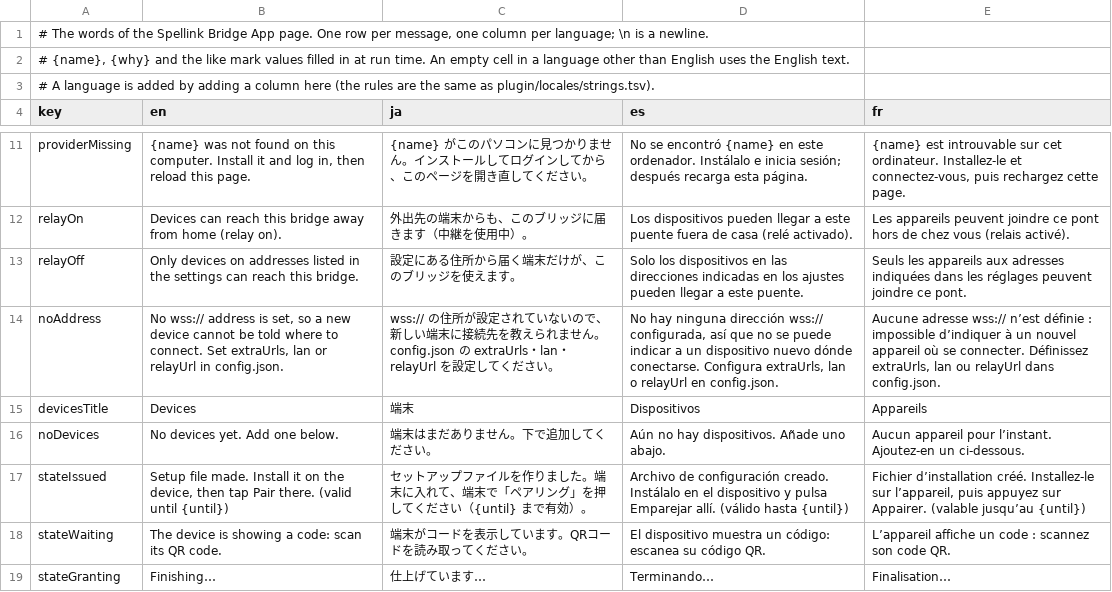
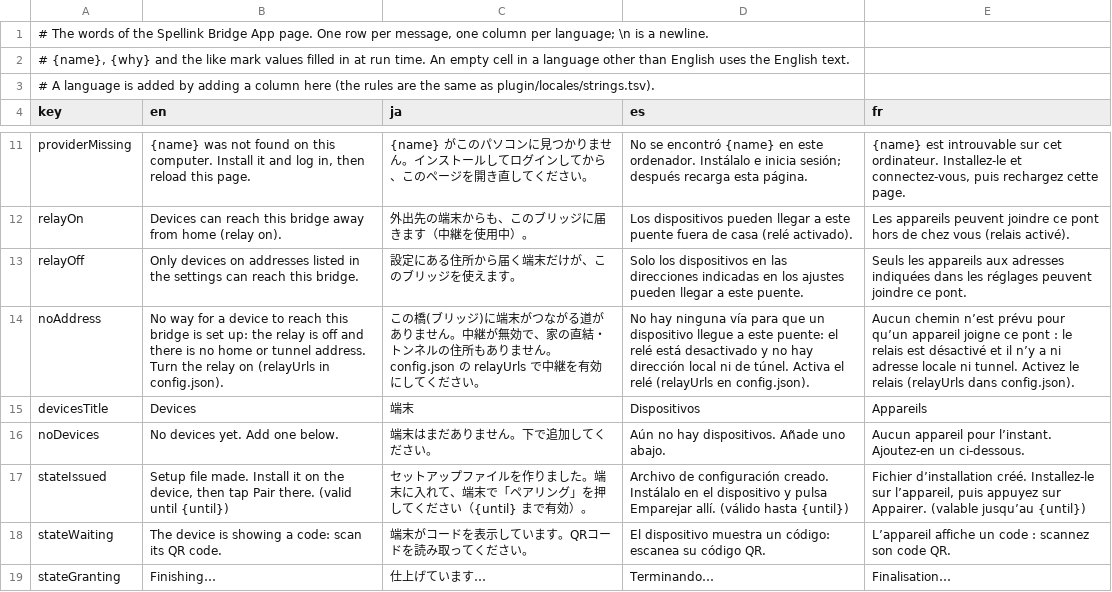
Before and after one commit to DaisukeMatsuoh/Spellink, a TSV file: bridge/assets/app/strings.tsv, drawn as a sheet; only a part is shown, gaps mark what is left out; the diff names each change by its address in the sheet, - before the commit and + after, or states it on an @@ line.

```diff
--- a/bridge/assets/app/strings.tsv
+++ b/bridge/assets/app/strings.tsv
-B14 (en): No wss:// address is set, so a new device cannot be told where to connect. Set extraUrls, lan or relayUrl in config.json.
+B14 (en): No way for a device to reach this bridge is set up: the relay is off and there is no home or tunnel address. Turn the relay on (relayUrls in config.json).
-C14 (ja): wss:// の住所が設定されていないので、新しい端末に接続先を教えられません。config.json の extraUrls・lan・relayUrl を設定してくだ…
+C14 (ja): この橋(ブリッジ)に端末がつながる道がありません。中継が無効で、家の直結・トンネルの住所もありません。config.json の relayUrls で中継を有効にしてくだ…
-D14 (es): …hay ninguna dirección wss:// configurada, así que no se puede indicar a un dispositivo nuevo dónde conectarse. Configura extraUrls, lan o relayUrl en config.json.
+D14 (es): …hay ninguna vía para que un dispositivo llegue a este puente: el relé está desactivado y no hay dirección local ni de túnel. Activa el relé (relayUrls en config.json).
-E14 (fr): Aucune adresse wss:// n’est définie : impossible d’indiquer à un nouvel appareil où se connecter. Définissez extraUrls, lan ou relayUrl dans config.json.
+E14 (fr): Aucun chemin n’est prévu pour qu’un appareil joigne ce pont : le relais est désactivé et il n’y a ni adresse locale ni tunnel. Activez le relais (relayUrls dans config.json).
```
Also changed, not shown: 1 other file.
